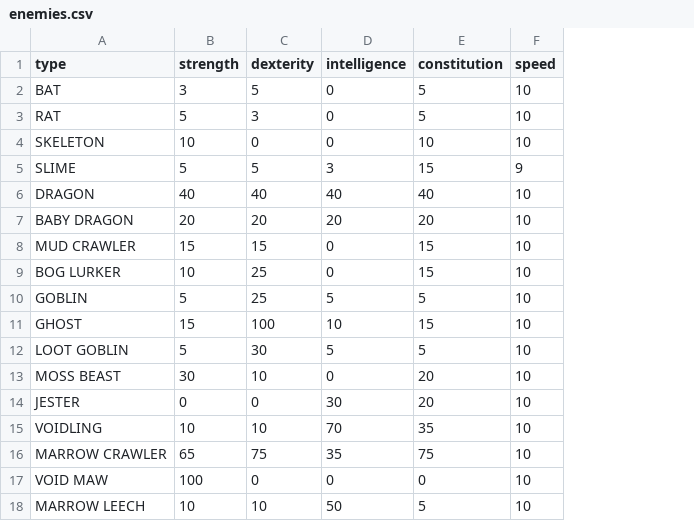
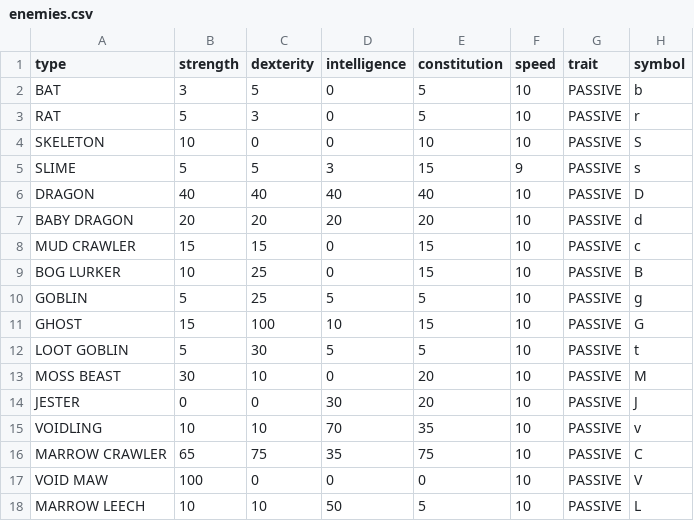
Before and after one commit to MarkSlayer456/CopyKnights, a CSV file: src/data/enemies.csv, drawn as a sheet; the diff names each change by its address in the sheet, - before the commit and + after, or states it on an @@ line.

Commit message:
simplifed functions in enemy and player, removed extra knights feature that was scraped, added speed, trait, and symbol to enemies.csv

```diff
--- a/src/data/enemies.csv
+++ b/src/data/enemies.csv
+column G (trait), rows 2-18: all PASSIVE
+column H (symbol), rows 2-18: b | r | S | s | D | d | c | B | g | G | t | M | J | v | C | V | L
```
Also changed, not shown: 9 other files.
